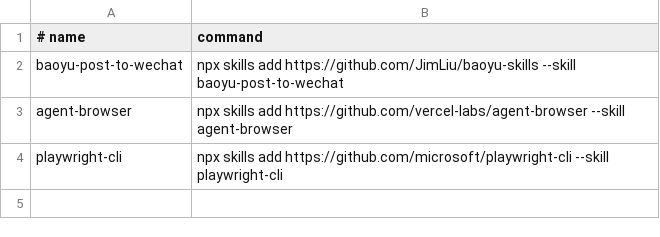
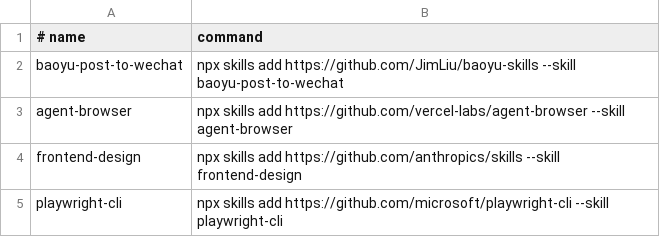
Before and after one commit to zhangga/aihub, a TSV file: skills/proxy_registry.tsv, drawn as a sheet.

Commit message:
Update frontend-design skill registries

```diff
--- a/skills/proxy_registry.tsv
+++ b/skills/proxy_registry.tsv
@@ -3,2 +3,3 @@ baoyu-post-to-wechat	npx skills add https://github.com/JimLiu/baoyu-skills --ski
 agent-browser	npx skills add https://github.com/vercel-labs/agent-browser --skill agent-browser
+frontend-design	npx skills add https://github.com/anthropics/skills --skill frontend-design
 playwright-cli	npx skills add https://github.com/microsoft/playwright-cli --skill playwright-cli
```
Also changed, not shown: skills/registry.tsv, 2 other files.
